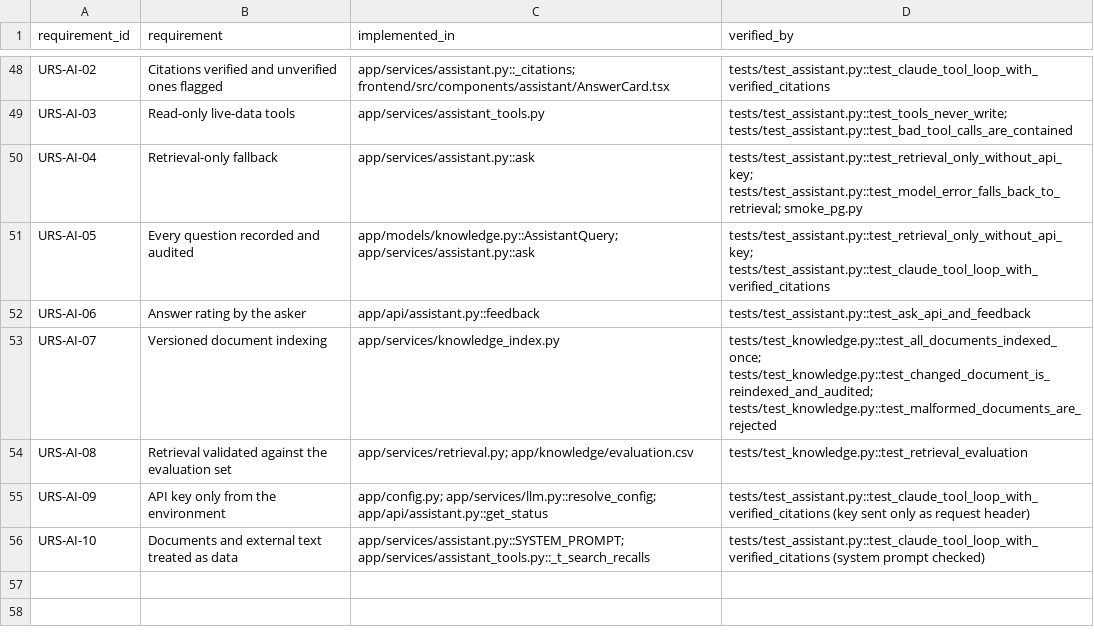
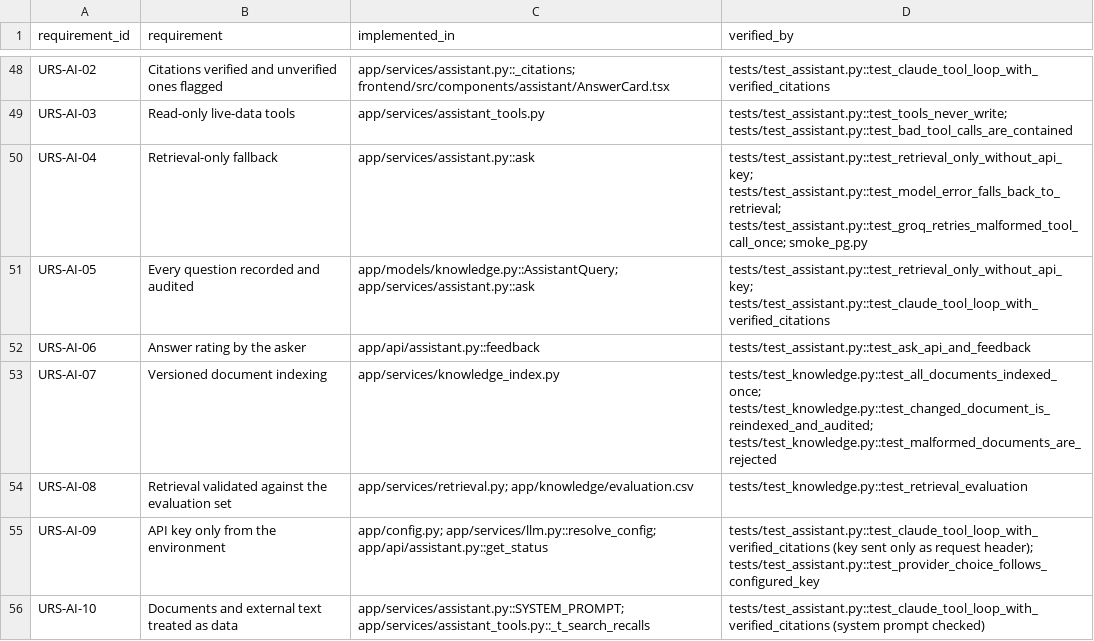
Before and after one commit to chikaonyenemezu-bit/syntra, a CSV file: validation/traceability_matrix.csv, drawn as a sheet; only a part is shown, gaps mark what is left out.

```diff
--- a/validation/traceability_matrix.csv
+++ b/validation/traceability_matrix.csv
@@ -49,3 +49,3 @@ URS-AI-02,Citations verified and unverified ones flagged,app/services/assistant.
 URS-AI-03,Read-only live-data tools,app/services/assistant_tools.py,tests/test_assistant.py::test_tools_never_write; tests/test_assistant.py::test_bad_tool_calls_are_contained
-URS-AI-04,Retrieval-only fallback,app/services/assistant.py::ask,tests/test_assistant.py::test_retrieval_only_without_api_key; tests/test_assistant.py::test_model_error_falls_back_to_retrieval; smoke_pg.py
+URS-AI-04,Retrieval-only fallback,app/services/assistant.py::ask,tests/test_assistant.py::test_retrieval_only_without_api_key; tests/test_assistant.py::test_model_error_falls_back_to_retrieval; tests/test_assistant.py::test_groq_retries_malformed_tool_call_once; smoke_pg.py
 URS-AI-05,Every question recorded and audited,app/models/knowledge.py::AssistantQuery; app/services/assistant.py::ask,tests/test_assistant.py::test_retrieval_only_without_api_key; tests/test_assistant.py::test_claude_tool_loop_with_verified_citations
@@ -54,3 +54,3 @@ URS-AI-07,Versioned document indexing,app/services/knowledge_index.py,tests/test
 URS-AI-08,Retrieval validated against the evaluation set,app/services/retrieval.py; app/knowledge/evaluation.csv,tests/test_knowledge.py::test_retrieval_evaluation
-URS-AI-09,API key only from the environment,app/config.py; app/services/llm.py::resolve_config; app/api/assistant.py::get_status,tests/test_assistant.py::test_claude_tool_loop_with_verified_citations (key sent only as request header)
+URS-AI-09,API key only from the environment,app/config.py; app/services/llm.py::resolve_config; app/api/assistant.py::get_status,tests/test_assistant.py::test_claude_tool_loop_with_verified_citations (key sent only as request header); tests/test_assistant.py::test_provider_choice_follows_configured_key
 URS-AI-10,Documents and external text treated as data,app/services/assistant.py::SYSTEM_PROMPT; app/services/assistant_tools.py::_t_search_recalls,tests/test_assistant.py::test_claude_tool_loop_with_verified_citations (system prompt checked)
```
Also changed, not shown: 8 other files.
